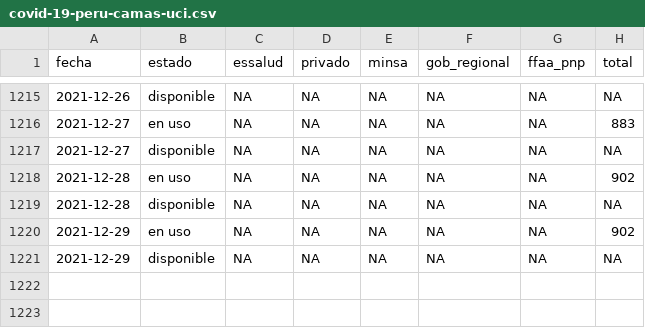
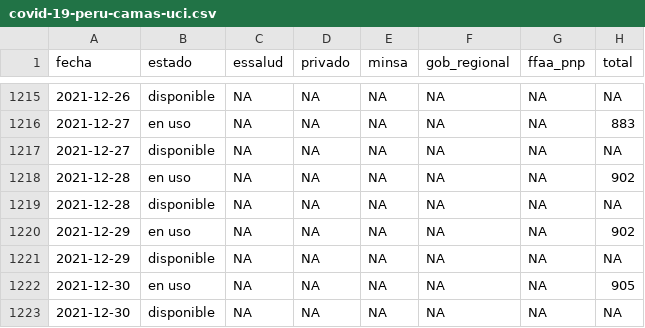
Before and after one commit to jmcastagnetto/covid-19-peru-data, a CSV file: datos/covid-19-peru-camas-uci.csv, drawn as a sheet; only a part is shown, gaps mark what is left out.

Commit message:
Datos del 2021-12-30, extraídos del comunicado del MINSA y reporte de DGE

```diff
--- a/datos/covid-19-peru-camas-uci.csv
+++ b/datos/covid-19-peru-camas-uci.csv
@@ -1221 +1221,3 @@ fecha,estado,essalud,privado,minsa,gob_regional,ffaa_pnp,total
 2021-12-29,disponible,NA,NA,NA,NA,NA,NA
+2021-12-30,en uso,NA,NA,NA,NA,NA,905
+2021-12-30,disponible,NA,NA,NA,NA,NA,NA
```
Also changed, not shown: datos/covid-19-peru-detalle-hospitalizados.csv, 9 other files.
